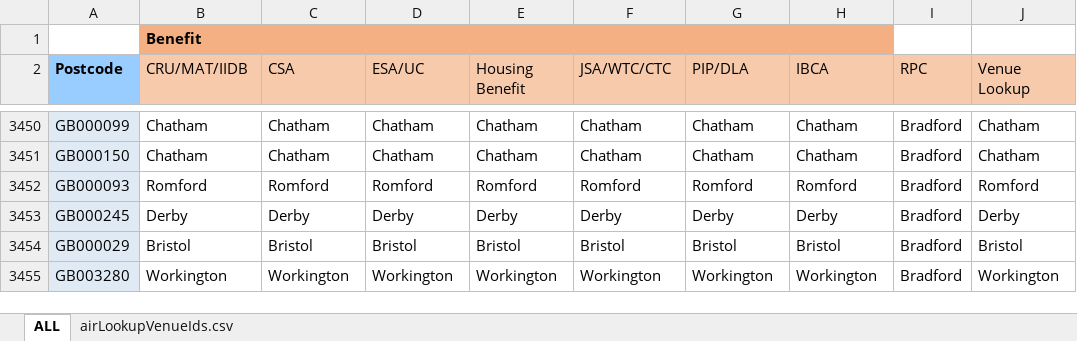
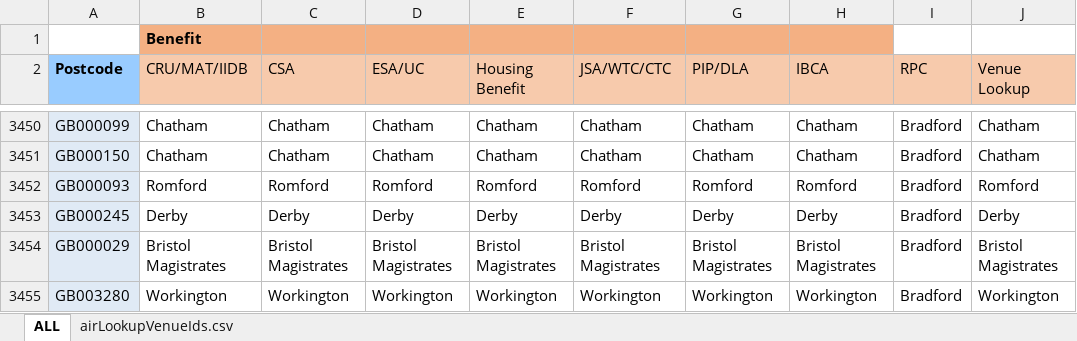
Before and after one commit to hmcts/sscs-common, an Excel workbook: src/main/resources/reference-data/AIRLookup_22.2.xlsx, sheet ALL, drawn as a sheet; only a part is shown, gaps mark what is left out; values as stored, in another font and other column widths than the file's, no borders; conditional formats not drawn; the diff covers the shown part only; the diff names each change by its address in the sheet, - before the commit and + after, or states it on an @@ line.

Commit message:
SSCSCI-1144: Update lookup file and test

```diff
--- a/src/main/resources/reference-data/AIRLookup_22.2.xlsx (sheet ALL)
+++ b/src/main/resources/reference-data/AIRLookup_22.2.xlsx (sheet ALL)
-B3454 (CRU/MAT/IIDB): Bristol
+B3454 (CRU/MAT/IIDB): Bristol Magistrates
-C3454 (CSA): Bristol
+C3454 (CSA): Bristol Magistrates
-D3454 (ESA/UC): Bristol
+D3454 (ESA/UC): Bristol Magistrates
-E3454 (Housing Benefit): Bristol
+E3454 (Housing Benefit): Bristol Magistrates
-F3454 (JSA/WTC/CTC): Bristol
+F3454 (JSA/WTC/CTC): Bristol Magistrates
-G3454 (PIP/DLA): Bristol
+G3454 (PIP/DLA): Bristol Magistrates
-H3454 (IBCA): Bristol
+H3454 (IBCA): Bristol Magistrates
-J3454 (Venue Lookup): Bristol
+J3454 (Venue Lookup): Bristol Magistrates
```
Also changed, not shown: 32 edited cells elsewhere in this sheet, 1 other file.
